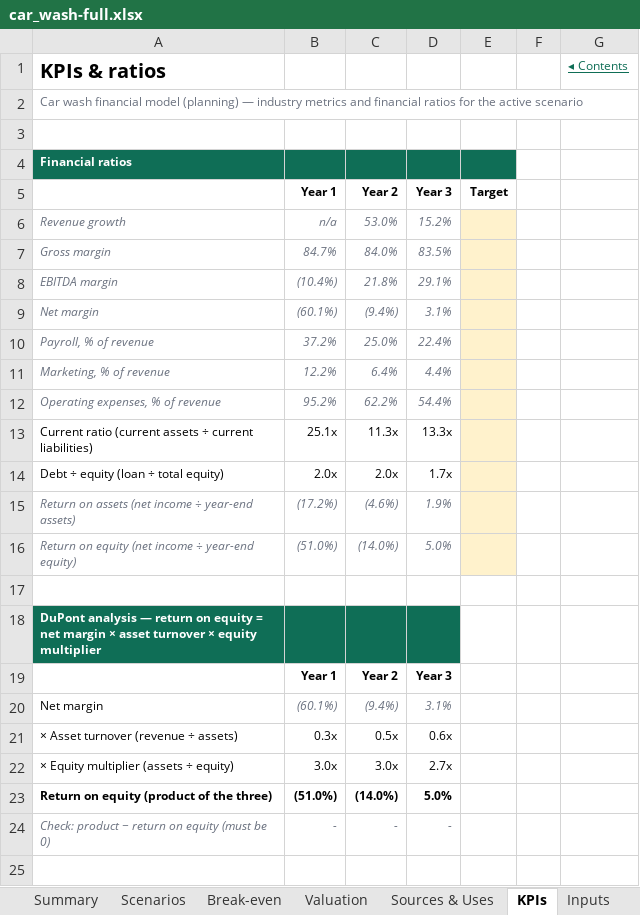
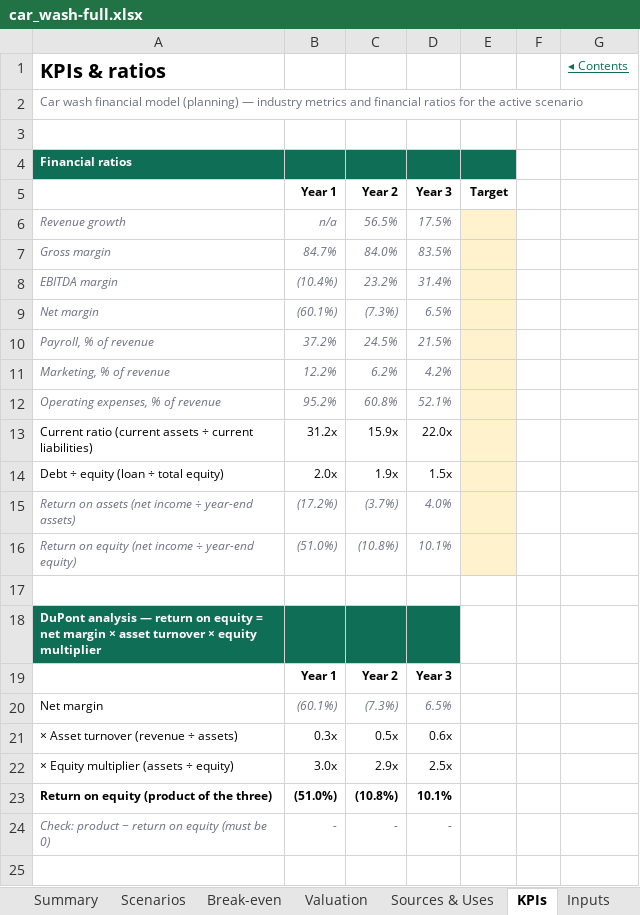
Before and after one commit to henrysheykin/finmodel-app, an Excel workbook: samples/car_wash-full.xlsx, sheet KPIs, drawn as a sheet; only a part is shown; values as stored, in another font and other column widths than the file's, no borders; charts and pictures not drawn; the diff covers the shown part only; the diff names each change by its address in the sheet, - before the commit and + after, or states it on an @@ line.

```diff
--- a/samples/car_wash-full.xlsx (sheet KPIs)
+++ b/samples/car_wash-full.xlsx (sheet KPIs)
-C6: 53.0%
+C6: 56.5%
-D6: 15.2%
+D6: 17.5%
-C8: 21.8%
+C8: 23.2%
-D8: 29.1%
+D8: 31.4%
-C9: (9.4%)
+C9: (7.3%)
-D9: 3.1%
+D9: 6.5%
-C10: 25.0%
+C10: 24.5%
-D10: 22.4%
+D10: 21.5%
-C11: 6.4%
+C11: 6.2%
-D11: 4.4%
+D11: 4.2%
-C12: 62.2%
+C12: 60.8%
-D12: 54.4%
+D12: 52.1%
-B13: 25.1x
+B13: 31.2x
-C13: 11.3x
+C13: 15.9x
-D13: 13.3x
+D13: 22.0x
-C14: 2.0x
+C14: 1.9x
-D14: 1.7x
+D14: 1.5x
-C15: (4.6%)
+C15: (3.7%)
-D15: 1.9%
+D15: 4.0%
-C16: (14.0%)
+C16: (10.8%)
-D16: 5.0%
+D16: 10.1%
-C20: (9.4%)
+C20: (7.3%)
-D20: 3.1%
+D20: 6.5%
-C22: 3.0x
+C22: 2.9x
-D22: 2.7x
+D22: 2.5x
-C23: (14.0%)
+C23: (10.8%)
-D23: 5.0%
+D23: 10.1%
```
Also changed, not shown: 37 edited cells elsewhere in this sheet, sheet Scenario calc, sheet Monthly, sheet Summary, sheet Scenarios, sheet Valuation, sheet Dashboard, 6 more sheets, formulas that keep their value, charts or pictures, samples/car_wash-full-5y.xlsx, 3 other files.
